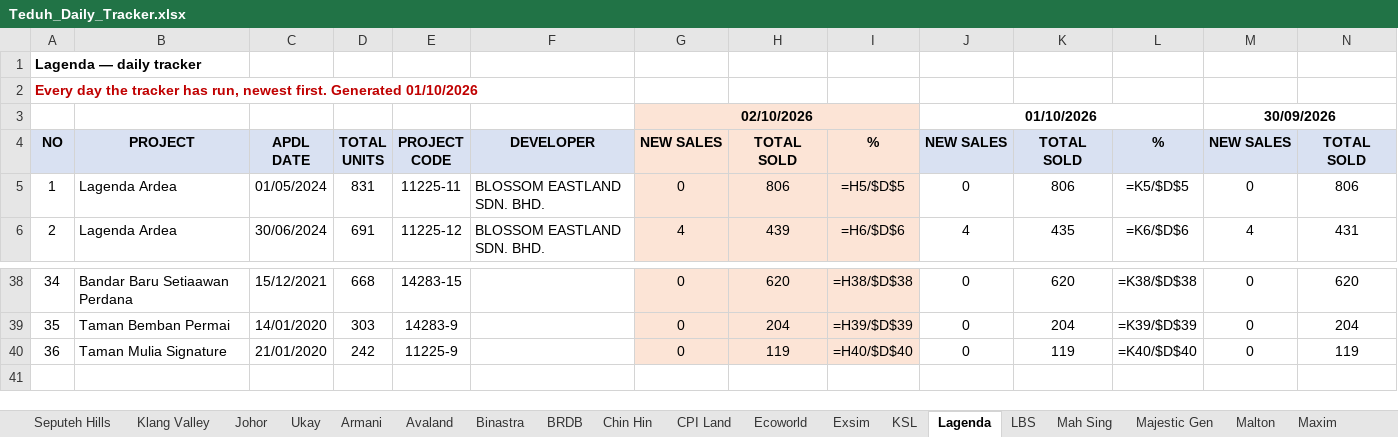
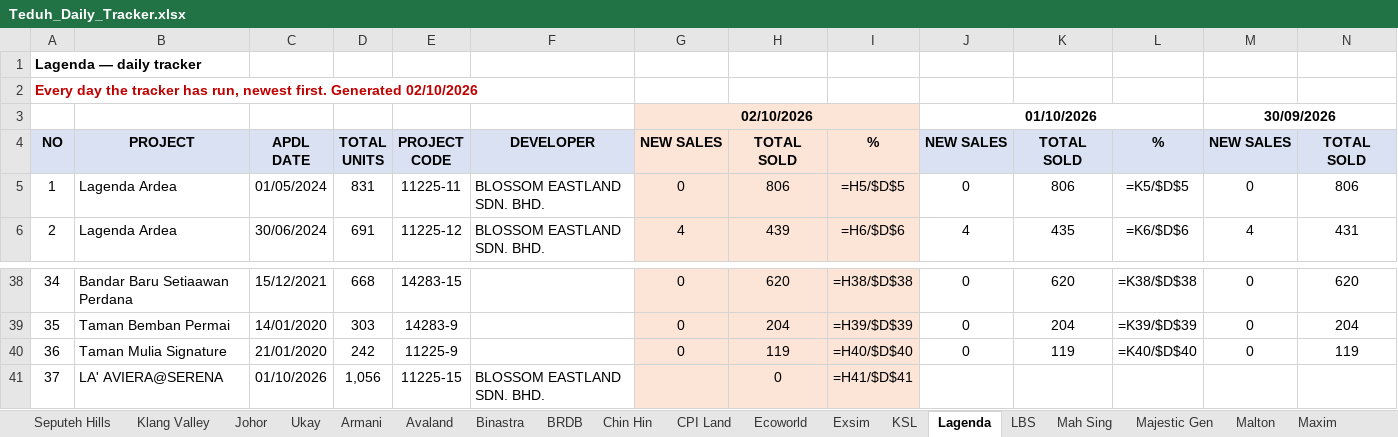
Before and after one commit to smtcu/teduh-tracker, an Excel workbook: docs/downloads/Teduh_Daily_Tracker.xlsx, sheet Lagenda, drawn as a sheet; only a part is shown, gaps mark what is left out; values as stored, in another font and other column widths than the file's, no borders; formulas without a stored value are shown as written; rows hold the shown columns only; the diff names each change by its address in the sheet, - before the commit and + after, or states it on an @@ line.

```diff
--- a/docs/downloads/Teduh_Daily_Tracker.xlsx (sheet Lagenda)
+++ b/docs/downloads/Teduh_Daily_Tracker.xlsx (sheet Lagenda)
@@ column A renumbered in row 2 @@
+row 41: 37 | LA' AVIERA@SERENA | 01/10/2026 | 1,056 | 11225-15 | BLOSSOM EASTLAND SDN. BHD. |  | 0 | =H41/$D$41
```
Also changed, not shown: sheet Myra, sheet Scientex, sheet Binastra, sheet Maxim, sheet Radium, sheet TS Law, 25 more sheets, docs/downloads/TEDUH_Competitor_Trackers.xlsx, docs/downloads/TEDUH_Unit_Types.xlsx, 18 other files.
